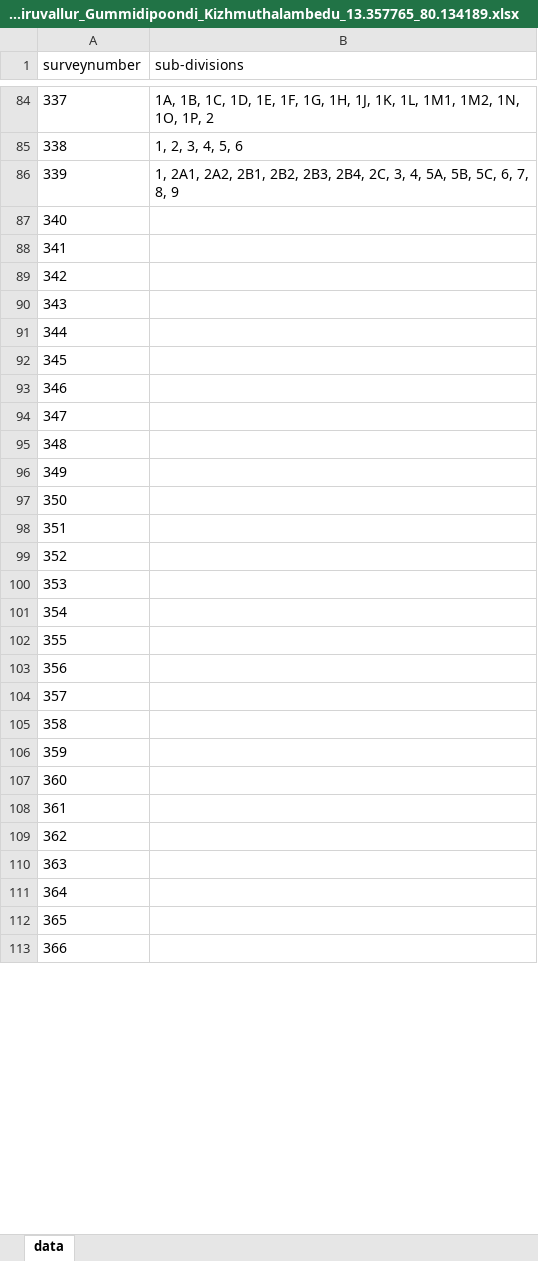
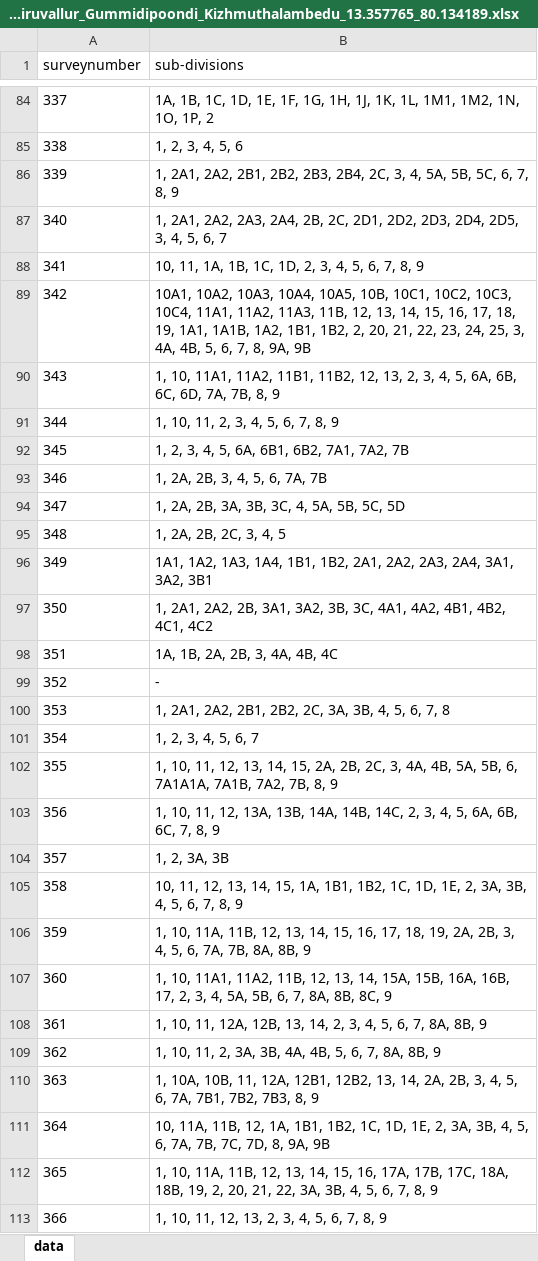
Before and after one commit to sivaramanRW/scraper-glv, an Excel workbook: out/Village_map_of_Tiruvallur_Gummidipoondi_Kizhmuthalambedu_13.357765_80.134189.xlsx, sheet data, drawn as a sheet; only a part is shown, gaps mark what is left out; values as stored, in another font and other column widths than the file's, no borders; the diff covers the shown part only; the diff names each change by its address in the sheet, - before the commit and + after, or states it on an @@ line.

Commit message:
progress: 37 village workbooks (rw-rtx-3070 2026-10-09T22:20:00Z)

```diff
--- a/out/Village_map_of_Tiruvallur_Gummidipoondi_Kizhmuthalambedu_13.357765_80.134189.xlsx (sheet data)
+++ b/out/Village_map_of_Tiruvallur_Gummidipoondi_Kizhmuthalambedu_13.357765_80.134189.xlsx (sheet data)
-B87 (sub-divisions): (empty)
+B87 (sub-divisions): 1, 2A1, 2A2, 2A3, 2A4, 2B, 2C, 2D1, 2D2, 2D3, 2D4, 2D5, 3, 4, 5, 6, 7
-B88 (sub-divisions): (empty)
+B88 (sub-divisions): 10, 11, 1A, 1B, 1C, 1D, 2, 3, 4, 5, 6, 7, 8, 9
-B89 (sub-divisions): (empty)
+B89 (sub-divisions): 10A1, 10A2, 10A3, 10A4, 10A5, 10B, 10C1, 10C2, 10C3, 10C4, 11A1, 11A2, 11A3, 11B, 12, 13, 14, 15, 16, 17, 18, 19, 1A1, 1A1B, 1A2, 1B1, 1B2, 2, 20, 21, 22, 23, 24, 25, 3, 4A, 4B, 5, 6, 7, 8, 9A, 9B
-B90 (sub-divisions): (empty)
+B90 (sub-divisions): 1, 10, 11A1, 11A2, 11B1, 11B2, 12, 13, 2, 3, 4, 5, 6A, 6B, 6C, 6D, 7A, 7B, 8, 9
-B91 (sub-divisions): (empty)
+B91 (sub-divisions): 1, 10, 11, 2, 3, 4, 5, 6, 7, 8, 9
-B92 (sub-divisions): (empty)
+B92 (sub-divisions): 1, 2, 3, 4, 5, 6A, 6B1, 6B2, 7A1, 7A2, 7B
-B93 (sub-divisions): (empty)
+B93 (sub-divisions): 1, 2A, 2B, 3, 4, 5, 6, 7A, 7B
-B94 (sub-divisions): (empty)
+B94 (sub-divisions): 1, 2A, 2B, 3A, 3B, 3C, 4, 5A, 5B, 5C, 5D
-B95 (sub-divisions): (empty)
+B95 (sub-divisions): 1, 2A, 2B, 2C, 3, 4, 5
-B96 (sub-divisions): (empty)
+B96 (sub-divisions): 1A1, 1A2, 1A3, 1A4, 1B1, 1B2, 2A1, 2A2, 2A3, 2A4, 3A1, 3A2, 3B1
-B97 (sub-divisions): (empty)
+B97 (sub-divisions): 1, 2A1, 2A2, 2B, 3A1, 3A2, 3B, 3C, 4A1, 4A2, 4B1, 4B2, 4C1, 4C2
-B98 (sub-divisions): (empty)
+B98 (sub-divisions): 1A, 1B, 2A, 2B, 3, 4A, 4B, 4C
-B99 (sub-divisions): (empty)
+B99 (sub-divisions): -
-B100 (sub-divisions): (empty)
+B100 (sub-divisions): 1, 2A1, 2A2, 2B1, 2B2, 2C, 3A, 3B, 4, 5, 6, 7, 8
-B101 (sub-divisions): (empty)
+B101 (sub-divisions): 1, 2, 3, 4, 5, 6, 7
-B102 (sub-divisions): (empty)
+B102 (sub-divisions): 1, 10, 11, 12, 13, 14, 15, 2A, 2B, 2C, 3, 4A, 4B, 5A, 5B, 6, 7A1A1A, 7A1B, 7A2, 7B, 8, 9
-B103 (sub-divisions): (empty)
+B103 (sub-divisions): 1, 10, 11, 12, 13A, 13B, 14A, 14B, 14C, 2, 3, 4, 5, 6A, 6B, 6C, 7, 8, 9
-B104 (sub-divisions): (empty)
+B104 (sub-divisions): 1, 2, 3A, 3B
-B105 (sub-divisions): (empty)
+B105 (sub-divisions): 10, 11, 12, 13, 14, 15, 1A, 1B1, 1B2, 1C, 1D, 1E, 2, 3A, 3B, 4, 5, 6, 7, 8, 9
-B106 (sub-divisions): (empty)
+B106 (sub-divisions): 1, 10, 11A, 11B, 12, 13, 14, 15, 16, 17, 18, 19, 2A, 2B, 3, 4, 5, 6, 7A, 7B, 8A, 8B, 9
-B107 (sub-divisions): (empty)
+B107 (sub-divisions): 1, 10, 11A1, 11A2, 11B, 12, 13, 14, 15A, 15B, 16A, 16B, 17, 2, 3, 4, 5A, 5B, 6, 7, 8A, 8B, 8C, 9
-B108 (sub-divisions): (empty)
+B108 (sub-divisions): 1, 10, 11, 12A, 12B, 13, 14, 2, 3, 4, 5, 6, 7, 8A, 8B, 9
-B109 (sub-divisions): (empty)
+B109 (sub-divisions): 1, 10, 11, 2, 3A, 3B, 4A, 4B, 5, 6, 7, 8A, 8B, 9
-B110 (sub-divisions): (empty)
+B110 (sub-divisions): 1, 10A, 10B, 11, 12A, 12B1, 12B2, 13, 14, 2A, 2B, 3, 4, 5, 6, 7A, 7B1, 7B2, 7B3, 8, 9
-B111 (sub-divisions): (empty)
+B111 (sub-divisions): 10, 11A, 11B, 12, 1A, 1B1, 1B2, 1C, 1D, 1E, 2, 3A, 3B, 4, 5, 6, 7A, 7B, 7C, 7D, 8, 9A, 9B
-B112 (sub-divisions): (empty)
+B112 (sub-divisions): 1, 10, 11A, 11B, 12, 13, 14, 15, 16, 17A, 17B, 17C, 18A, 18B, 19, 2, 20, 21, 22, 3A, 3B, 4, 5, 6, 7, 8, 9
-B113 (sub-divisions): (empty)
+B113 (sub-divisions): 1, 10, 11, 12, 13, 2, 3, 4, 5, 6, 7, 8, 9
```
Also changed, not shown: 63 edited cells elsewhere in this sheet, out/Village_map_of_Tiruvallur_Gummidipoondi_Mangalam_13.336793_80.074529.xlsx, out/Village_map_of_Tiruvallur_Gummidipoondi_Mukarambakkam_13.332005_80.020098.xlsx, 5 other files.
